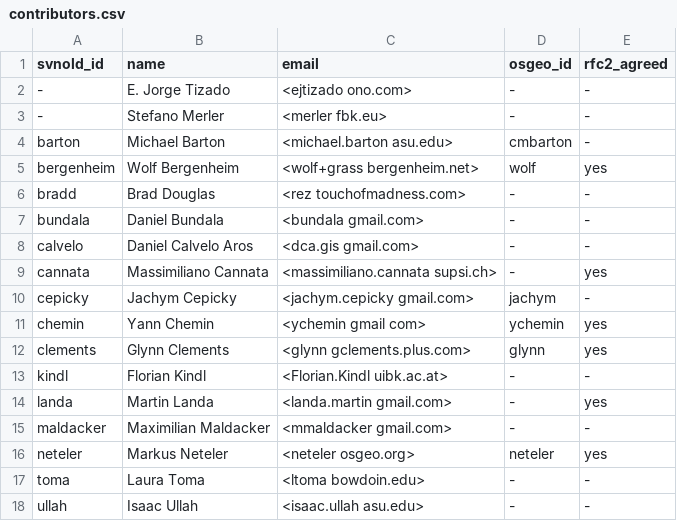
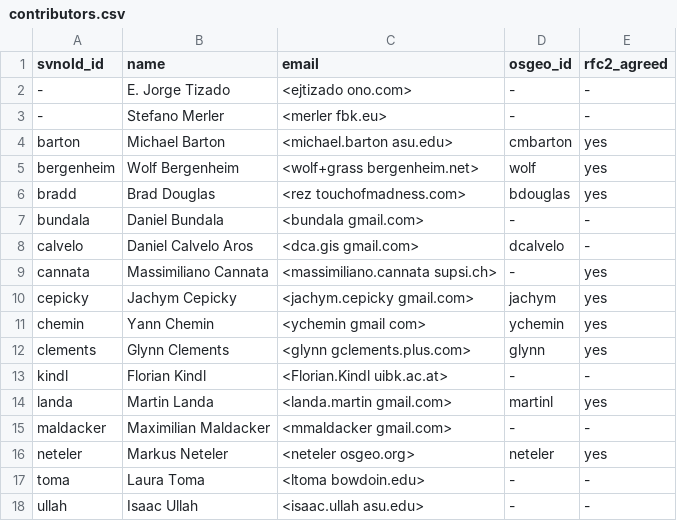
Before and after one commit to OSGeo/grass-addons, a CSV file: contributors.csv, drawn as a sheet.

Commit message:
updated. Question is if we need to list main developers here due to the new LDAP access concept. All main devs have access here
git-svn-id: https://svn.osgeo.org/grass/grass-addons@29398 15284696-431f-4ddb-bdfa-cd5b030d7da7

```diff
--- a/contributors.csv
+++ b/contributors.csv
@@ -3,9 +3,9 @@ svnold_id,name,email,osgeo_id,rfc2_agreed
 -,Stefano Merler,<merler fbk.eu>,-,-
-barton,Michael Barton,<michael.barton asu.edu>,cmbarton,-
+barton,Michael Barton,<michael.barton asu.edu>,cmbarton,yes
 bergenheim,Wolf Bergenheim,<wolf+grass bergenheim.net>,wolf,yes
-bradd,Brad Douglas,<rez touchofmadness.com>,-,-
+bradd,Brad Douglas,<rez touchofmadness.com>,bdouglas,yes
 bundala,Daniel Bundala,<bundala gmail.com>,-,-
-calvelo,Daniel Calvelo Aros,<dca.gis gmail.com>,-,-
+calvelo,Daniel Calvelo Aros,<dca.gis gmail.com>,dcalvelo,-
 cannata,Massimiliano Cannata,<massimiliano.cannata supsi.ch>,-,yes
-cepicky,Jachym Cepicky,<jachym.cepicky gmail.com>,jachym,-
+cepicky,Jachym Cepicky,<jachym.cepicky gmail.com>,jachym,yes
 chemin,Yann Chemin,<ychemin gmail com>,ychemin,yes
@@ -13,3 +13,3 @@ clements,Glynn Clements,<glynn gclements.plus.com>,glynn,yes
 kindl,Florian Kindl,<Florian.Kindl uibk.ac.at>,-,-
-landa,Martin Landa,<landa.martin gmail.com>,-,yes
+landa,Martin Landa,<landa.martin gmail.com>,martinl,yes
 maldacker,Maximilian Maldacker,<mmaldacker gmail.com>,-,-
```
